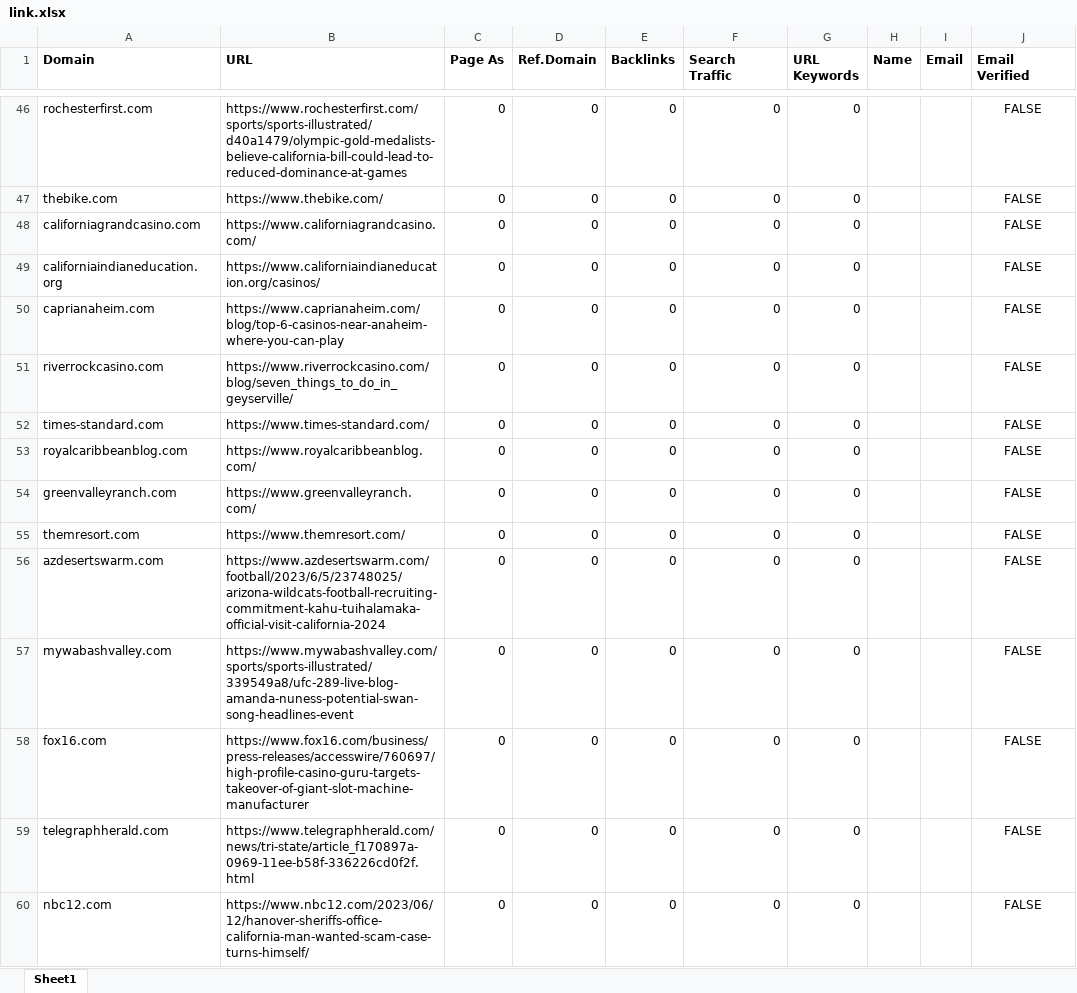
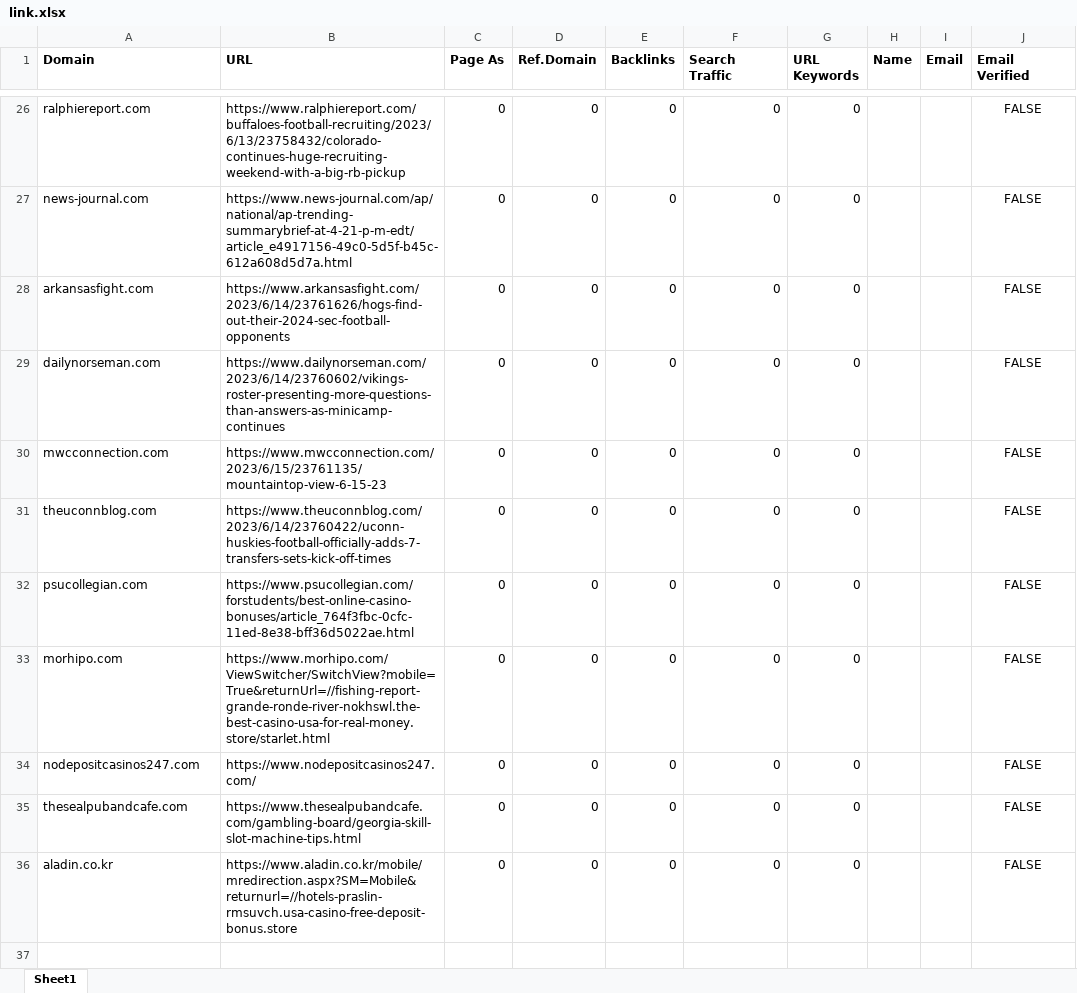
Before and after one commit to godwinjs/SCserver, an Excel workbook: duplicates/link.xlsx, sheet Sheet1, drawn as a sheet; only a part is shown, gaps mark what is left out; values as stored, in another font and other column widths than the file's, no borders; removed rows and columns are numbered as before the commit, all else as after; the diff covers the shown part only; the diff names each change by its address in the sheet, - before the commit and + after, or states it on an @@ line.

```diff
--- a/duplicates/link.xlsx (sheet Sheet1)
+++ b/duplicates/link.xlsx (sheet Sheet1)
-A26 (Domain): rochesterfirst.com
+A26 (Domain): ralphiereport.com
-B26 (URL): https://www.rochesterfirst.com/sports/sports-illustrated/d40a1479/olympic-gold-medalists-believe-california-bill-could-lead-to-reduced-dominance-at-games
+B26 (URL): https://www.ralphiereport.com/buffaloes-football-recruiting/2023/6/13/23758432/colorado-continues-huge-recruiting-weekend-with-a-big-rb-pickup
-row 47: thebike.com | https://www.thebike.com/ | 0 | 0 | 0 | 0 | 0 |  |  | FALSE
-row 48: californiagrandcasino.com | https://www.californiagrandcasino.com/ | 0 | 0 | 0 | 0 | 0 |  |  | FALSE
-A27 (Domain): californiaindianeducation.org
+A27 (Domain): news-journal.com
-B27 (URL): https://www.californiaindianeducation.org/casinos/
+B27 (URL): https://www.news-journal.com/ap/national/ap-trending-summarybrief-at-4-21-p-m-edt/article_e4917156-49c0-5d5f-b45c-612a608d5d7a.html
-A28 (Domain): caprianaheim.com
+A28 (Domain): arkansasfight.com
-B28 (URL): https://www.caprianaheim.com/blog/top-6-casinos-near-anaheim-where-you-can-play
+B28 (URL): https://www.arkansasfight.com/2023/6/14/23761626/hogs-find-out-their-2024-sec-football-opponents
-A29 (Domain): riverrockcasino.com
+A29 (Domain): dailynorseman.com
-B29 (URL): https://www.riverrockcasino.com/blog/seven_things_to_do_in_geyserville/
+B29 (URL): https://www.dailynorseman.com/2023/6/14/23760602/vikings-roster-presenting-more-questions-than-answers-as-minicamp-continues
-A30 (Domain): times-standard.com
+A30 (Domain): mwcconnection.com
-B30 (URL): https://www.times-standard.com/
+B30 (URL): https://www.mwcconnection.com/2023/6/15/23761135/mountaintop-view-6-15-23
-A31 (Domain): royalcaribbeanblog.com
+A31 (Domain): theuconnblog.com
-B31 (URL): https://www.royalcaribbeanblog.com/
+B31 (URL): https://www.theuconnblog.com/2023/6/14/23760422/uconn-huskies-football-officially-adds-7-transfers-sets-kick-off-times
-A32 (Domain): greenvalleyranch.com
+A32 (Domain): psucollegian.com
-B32 (URL): https://www.greenvalleyranch.com/
+B32 (URL): https://www.psucollegian.com/forstudents/best-online-casino-bonuses/article_764f3fbc-0cfc-11ed-8e38-bff36d5022ae.html
-A33 (Domain): themresort.com
+A33 (Domain): morhipo.com
-B33 (URL): https://www.themresort.com/
+B33 (URL): https://www.morhipo.com/ViewSwitcher/SwitchView?mobile=True&returnUrl=//fishing-report-grande-ronde-river-nokhswl.the-best-casino-usa-for-real-money.store/starlet.html
-A34 (Domain): azdesertswarm.com
+A34 (Domain): nodepositcasinos247.com
-B34 (URL): https://www.azdesertswarm.com/football/2023/6/5/23748025/arizona-wildcats-football-recruiting-commitment-kahu-tuihalamaka-official-visit-california-2024
+B34 (URL): https://www.nodepositcasinos247.com/
-A35 (Domain): mywabashvalley.com
+A35 (Domain): thesealpubandcafe.com
-B35 (URL): https://www.mywabashvalley.com/sports/sports-illustrated/339549a8/ufc-289-live-blog-amanda-nuness-potential-swan-song-headlines-event
+B35 (URL): https://www.thesealpubandcafe.com/gambling-board/georgia-skill-slot-machine-tips.html
-row 58: fox16.com | https://www.fox16.com/business/press-releases/accesswire/760697/high-profile-casino-guru-targets-takeover-of-giant-slot-machine-manufacturer | 0 | 0 | 0 | 0 | 0 |  |  | FALSE
-A36 (Domain): telegraphherald.com
+A36 (Domain): aladin.co.kr
-B36 (URL): https://www.telegraphherald.com/news/tri-state/article_f170897a-0969-11ee-b58f-336226cd0f2f.html
+B36 (URL): https://www.aladin.co.kr/mobile/mredirection.aspx?SM=Mobile&returnurl=//hotels-praslin-rmsuvch.usa-casino-free-deposit-bonus.store
-row 60: nbc12.com | https://www.nbc12.com/2023/06/12/hanover-sheriffs-office-california-man-wanted-scam-case-turns-himself/ | 0 | 0 | 0 | 0 | 0 |  |  | FALSE
```
Also changed, not shown: 20 removed rows and 48 edited cells elsewhere in this sheet, search/link.xlsx, 4 other files.
